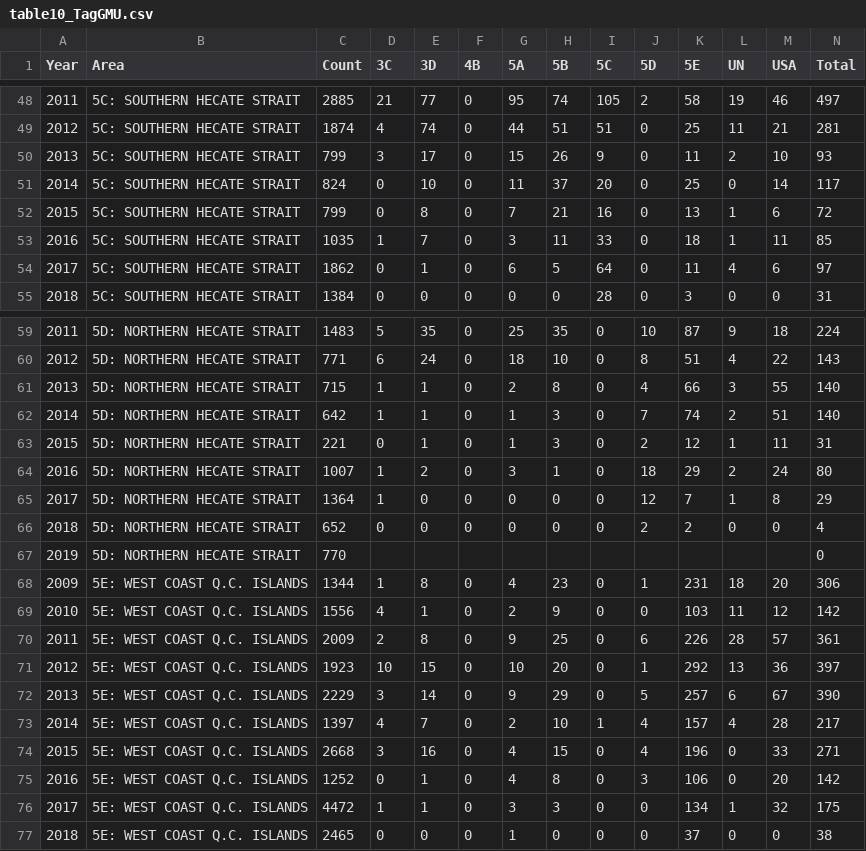
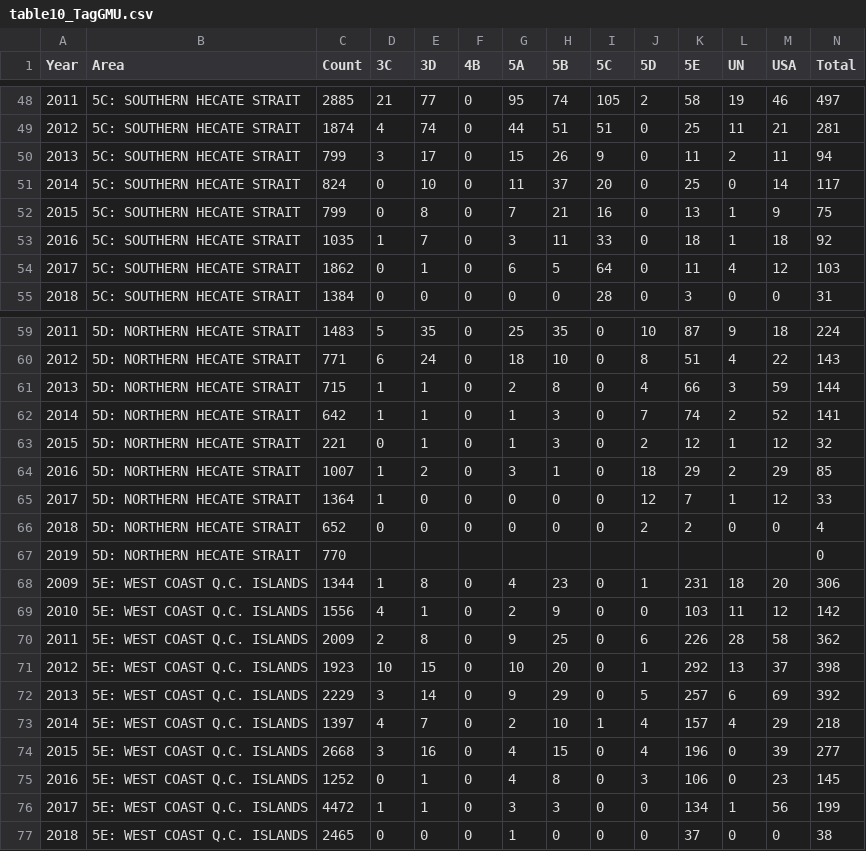
Before and after one commit to sabledata/surveyreport, a CSV file: standaloneData/table10_TagGMU.csv, drawn as a sheet; only a part is shown, gaps mark what is left out; the diff covers the shown part only.

```diff
--- a/standaloneData/table10_TagGMU.csv
+++ b/standaloneData/table10_TagGMU.csv
@@ -49,7 +49,7 @@
 2012,"5C: SOUTHERN HECATE STRAIT",1874,4,74,0,44,51,51,0,25,11,21,281
-2013,"5C: SOUTHERN HECATE STRAIT",799,3,17,0,15,26,9,0,11,2,10,93
+2013,"5C: SOUTHERN HECATE STRAIT",799,3,17,0,15,26,9,0,11,2,11,94
 2014,"5C: SOUTHERN HECATE STRAIT",824,0,10,0,11,37,20,0,25,0,14,117
-2015,"5C: SOUTHERN HECATE STRAIT",799,0,8,0,7,21,16,0,13,1,6,72
-2016,"5C: SOUTHERN HECATE STRAIT",1035,1,7,0,3,11,33,0,18,1,11,85
-2017,"5C: SOUTHERN HECATE STRAIT",1862,0,1,0,6,5,64,0,11,4,6,97
+2015,"5C: SOUTHERN HECATE STRAIT",799,0,8,0,7,21,16,0,13,1,9,75
+2016,"5C: SOUTHERN HECATE STRAIT",1035,1,7,0,3,11,33,0,18,1,18,92
+2017,"5C: SOUTHERN HECATE STRAIT",1862,0,1,0,6,5,64,0,11,4,12,103
 2018,"5C: SOUTHERN HECATE STRAIT",1384,0,0,0,0,0,28,0,3,0,0,31
@@ -60,7 +60,7 @@
 2012,"5D: NORTHERN HECATE STRAIT",771,6,24,0,18,10,0,8,51,4,22,143
-2013,"5D: NORTHERN HECATE STRAIT",715,1,1,0,2,8,0,4,66,3,55,140
-2014,"5D: NORTHERN HECATE STRAIT",642,1,1,0,1,3,0,7,74,2,51,140
-2015,"5D: NORTHERN HECATE STRAIT",221,0,1,0,1,3,0,2,12,1,11,31
-2016,"5D: NORTHERN HECATE STRAIT",1007,1,2,0,3,1,0,18,29,2,24,80
-2017,"5D: NORTHERN HECATE STRAIT",1364,1,0,0,0,0,0,12,7,1,8,29
+2013,"5D: NORTHERN HECATE STRAIT",715,1,1,0,2,8,0,4,66,3,59,144
+2014,"5D: NORTHERN HECATE STRAIT",642,1,1,0,1,3,0,7,74,2,52,141
+2015,"5D: NORTHERN HECATE STRAIT",221,0,1,0,1,3,0,2,12,1,12,32
+2016,"5D: NORTHERN HECATE STRAIT",1007,1,2,0,3,1,0,18,29,2,29,85
+2017,"5D: NORTHERN HECATE STRAIT",1364,1,0,0,0,0,0,12,7,1,12,33
 2018,"5D: NORTHERN HECATE STRAIT",652,0,0,0,0,0,0,2,2,0,0,4
@@ -69,9 +69,9 @@
 2010,"5E: WEST COAST Q.C. ISLANDS",1556,4,1,0,2,9,0,0,103,11,12,142
-2011,"5E: WEST COAST Q.C. ISLANDS",2009,2,8,0,9,25,0,6,226,28,57,361
-2012,"5E: WEST COAST Q.C. ISLANDS",1923,10,15,0,10,20,0,1,292,13,36,397
-2013,"5E: WEST COAST Q.C. ISLANDS",2229,3,14,0,9,29,0,5,257,6,67,390
-2014,"5E: WEST COAST Q.C. ISLANDS",1397,4,7,0,2,10,1,4,157,4,28,217
-2015,"5E: WEST COAST Q.C. ISLANDS",2668,3,16,0,4,15,0,4,196,0,33,271
-2016,"5E: WEST COAST Q.C. ISLANDS",1252,0,1,0,4,8,0,3,106,0,20,142
-2017,"5E: WEST COAST Q.C. ISLANDS",4472,1,1,0,3,3,0,0,134,1,32,175
+2011,"5E: WEST COAST Q.C. ISLANDS",2009,2,8,0,9,25,0,6,226,28,58,362
+2012,"5E: WEST COAST Q.C. ISLANDS",1923,10,15,0,10,20,0,1,292,13,37,398
+2013,"5E: WEST COAST Q.C. ISLANDS",2229,3,14,0,9,29,0,5,257,6,69,392
+2014,"5E: WEST COAST Q.C. ISLANDS",1397,4,7,0,2,10,1,4,157,4,29,218
+2015,"5E: WEST COAST Q.C. ISLANDS",2668,3,16,0,4,15,0,4,196,0,39,277
+2016,"5E: WEST COAST Q.C. ISLANDS",1252,0,1,0,4,8,0,3,106,0,23,145
+2017,"5E: WEST COAST Q.C. ISLANDS",4472,1,1,0,3,3,0,0,134,1,56,199
 2018,"5E: WEST COAST Q.C. ISLANDS",2465,0,0,0,1,0,0,0,37,0,0,38
```
Also changed, not shown: 18 edited cells elsewhere in this file, standaloneData/table05_StRSspecies.csv, standaloneData/table09_TaggedFishCounts.csv, 11 other files.
